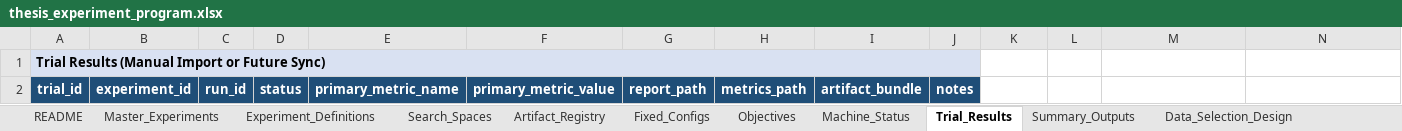
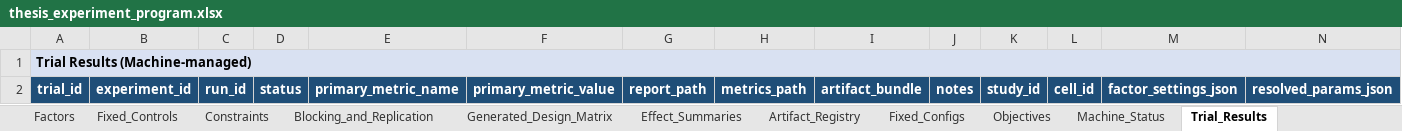
Before and after one commit to khalosh74/Thesis_ML, an Excel workbook: src/Thesis_ML/assets/templates/thesis_experiment_program.xlsx, sheet Trial_Results, drawn as a sheet; values as stored, in another font and other column widths than the file's, no borders; table styles not drawn; the diff names each change by its address in the sheet, - before the commit and + after, or states it on an @@ line.

Commit message:
Update the framework to handle factorial design

```diff
--- a/src/Thesis_ML/assets/templates/thesis_experiment_program.xlsx (sheet Trial_Results)
+++ b/src/Thesis_ML/assets/templates/thesis_experiment_program.xlsx (sheet Trial_Results)
+sheet tab: Factors
+sheet tab: Fixed_Controls
+sheet tab: Constraints
+sheet tab: Blocking_and_Replication
+sheet tab: Generated_Design_Matrix
+sheet tab: Effect_Summaries
-A1: Trial Results (Manual Import or Future Sync)
+A1: Trial Results (Machine-managed)
-A1:J1 merged
+A1:N1 merged
-K2: (empty)
+K2: study_id
-K2:N2 fill: none
+K2:N2 fill: #1F4E78
-L2: (empty)
+L2: cell_id
-M2: (empty)
+M2: factor_settings_json
-N2: (empty)
+N2: resolved_params_json
```
Also changed, not shown: sheet Dictionary_Validation, other sheet tabs, 25 other files.
